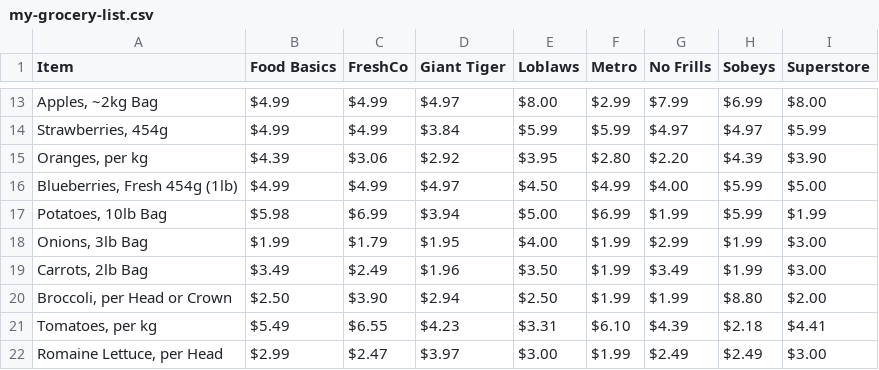
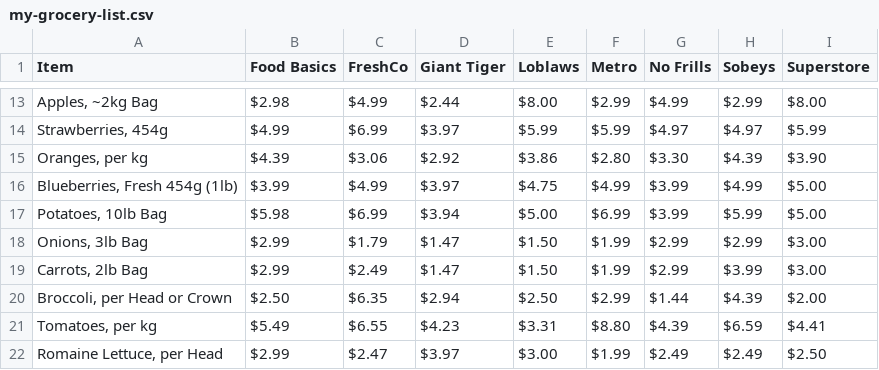
Before and after one commit to scratchingmenace/grocery-project, a CSV file: my-grocery-list.csv, drawn as a sheet; only a part is shown, gaps mark what is left out; the diff covers the shown part only.

```diff
--- a/my-grocery-list.csv
+++ b/my-grocery-list.csv
@@ -13,10 +13,10 @@ Item,Food Basics,FreshCo,Giant Tiger,Loblaws,Metro,No Frills,Sobeys,Superstore
-"Apples, ~2kg Bag",$4.99,$4.99,$4.97,$8.00,$2.99,$7.99,$6.99,$8.00
-"Strawberries, 454g",$4.99,$4.99,$3.84,$5.99,$5.99,$4.97,$4.97,$5.99
-"Oranges, per kg",$4.39,$3.06,$2.92,$3.95,$2.80,$2.20,$4.39,$3.90
-"Blueberries, Fresh 454g (1lb)",$4.99,$4.99,$4.97,$4.50,$4.99,$4.00,$5.99,$5.00
-"Potatoes, 10lb Bag",$5.98,$6.99,$3.94,$5.00,$6.99,$1.99,$5.99,$1.99
-"Onions, 3lb Bag",$1.99,$1.79,$1.95,$4.00,$1.99,$2.99,$1.99,$3.00
-"Carrots, 2lb Bag",$3.49,$2.49,$1.96,$3.50,$1.99,$3.49,$1.99,$3.00
-"Broccoli, per Head or Crown",$2.50,$3.90,$2.94,$2.50,$1.99,$1.99,$8.80,$2.00
-"Tomatoes, per kg",$5.49,$6.55,$4.23,$3.31,$6.10,$4.39,$2.18,$4.41
-"Romaine Lettuce, per Head",$2.99,$2.47,$3.97,$3.00,$1.99,$2.49,$2.49,$3.00
+"Apples, ~2kg Bag",$2.98,$4.99,$2.44,$8.00,$2.99,$4.99,$2.99,$8.00
+"Strawberries, 454g",$4.99,$6.99,$3.97,$5.99,$5.99,$4.97,$4.97,$5.99
+"Oranges, per kg",$4.39,$3.06,$2.92,$3.86,$2.80,$3.30,$4.39,$3.90
+"Blueberries, Fresh 454g (1lb)",$3.99,$4.99,$3.97,$4.75,$4.99,$3.99,$4.99,$5.00
+"Potatoes, 10lb Bag",$5.98,$6.99,$3.94,$5.00,$6.99,$3.99,$5.99,$5.00
+"Onions, 3lb Bag",$2.99,$1.79,$1.47,$1.50,$1.99,$2.99,$2.99,$3.00
+"Carrots, 2lb Bag",$2.99,$2.49,$1.47,$1.50,$1.99,$2.99,$3.99,$3.00
+"Broccoli, per Head or Crown",$2.50,$6.35,$2.94,$2.50,$2.99,$1.44,$4.39,$2.00
+"Tomatoes, per kg",$5.49,$6.55,$4.23,$3.31,$8.80,$4.39,$6.59,$4.41
+"Romaine Lettuce, per Head",$2.99,$2.47,$3.97,$3.00,$1.99,$2.49,$2.49,$2.50
```
Also changed, not shown: 31 edited cells elsewhere in this file, 2 other files.
